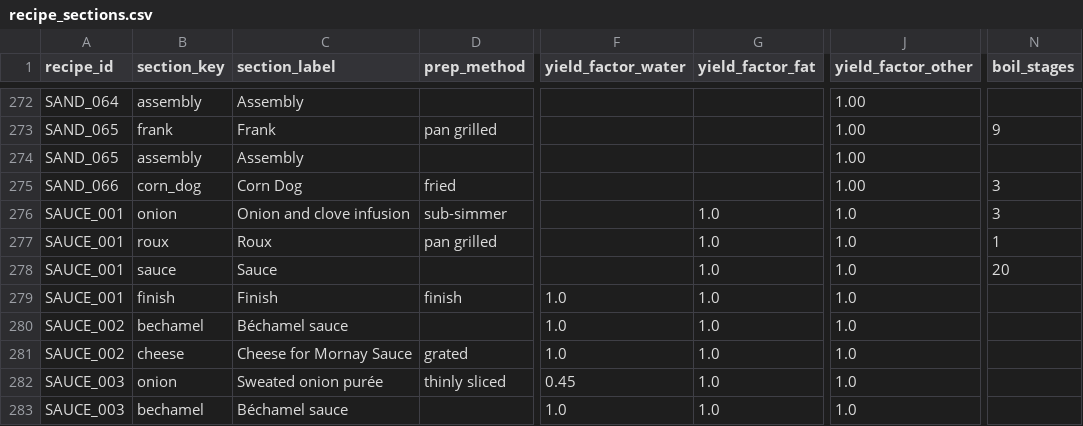
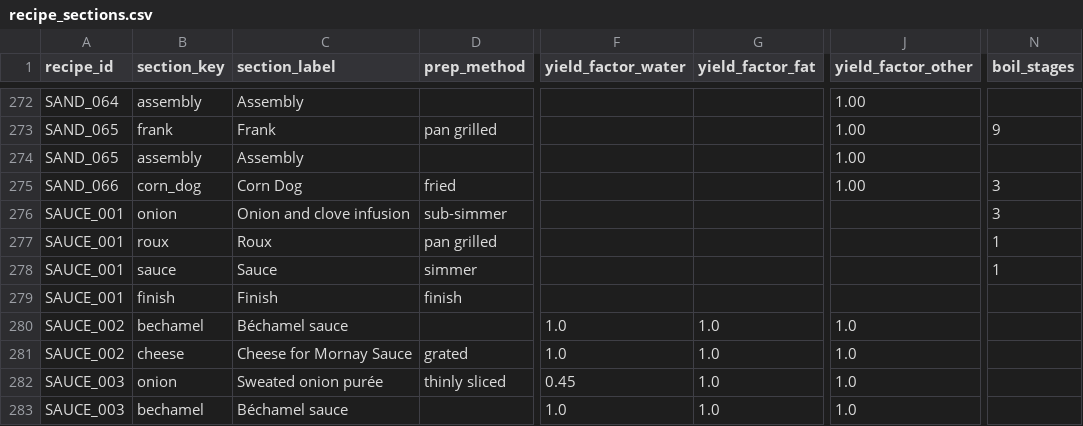
Before and after one commit to tlgeorgemailcom/daily-plate, a CSV file: recipes_v3/data/recipe_sections.csv, drawn as a sheet; only a part is shown, gaps mark what is left out; the diff names each change by its address in the sheet, - before the commit and + after, or states it on an @@ line.

Commit message:
SAUCE_001: fix sauce section display (prep_method=simmer, boil_stages=1), remove all yfw/yff/yfo locks — physics takes over

```diff
--- a/recipes_v3/data/recipe_sections.csv
+++ b/recipes_v3/data/recipe_sections.csv
-G276:G279 (yield_factor_fat): 1.0
+G276:G279 (yield_factor_fat): (empty)
-J276:J279 (yield_factor_other): 1.0
+J276:J279 (yield_factor_other): (empty)
-D278 (prep_method): (empty)
+D278 (prep_method): simmer
-N278 (boil_stages): 20
+N278 (boil_stages): 1
-F279 (yield_factor_water): 1.0
+F279 (yield_factor_water): (empty)
```
Also changed, not shown: 1 other file.
